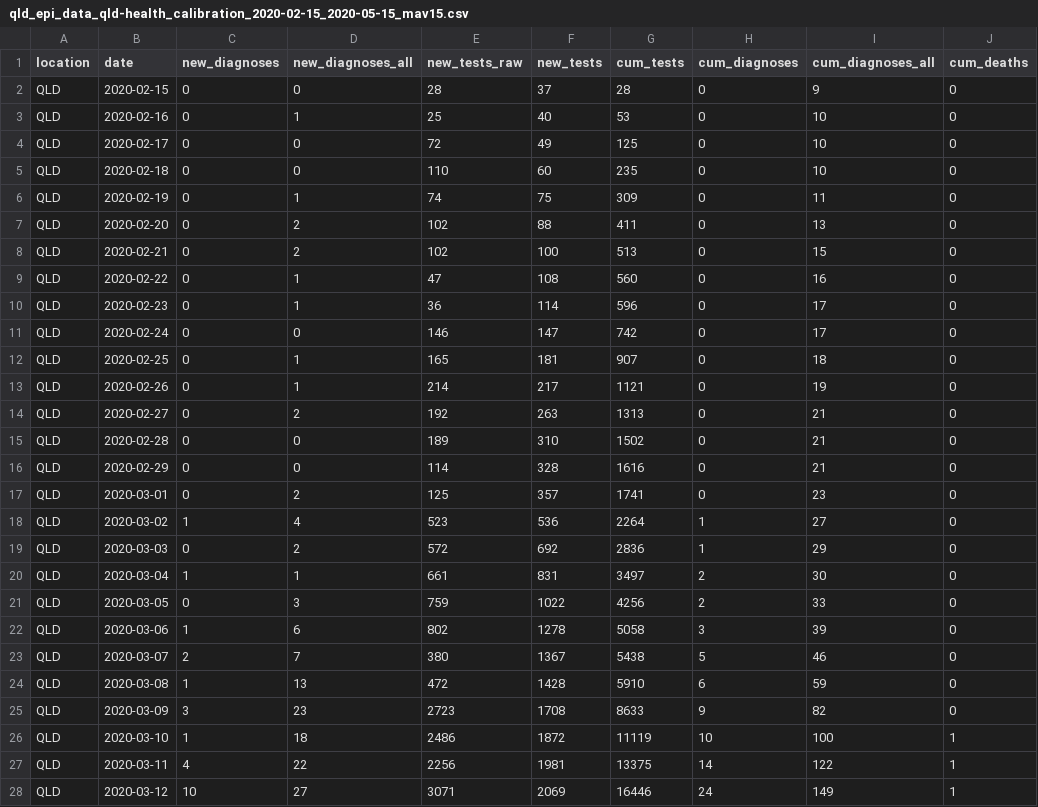
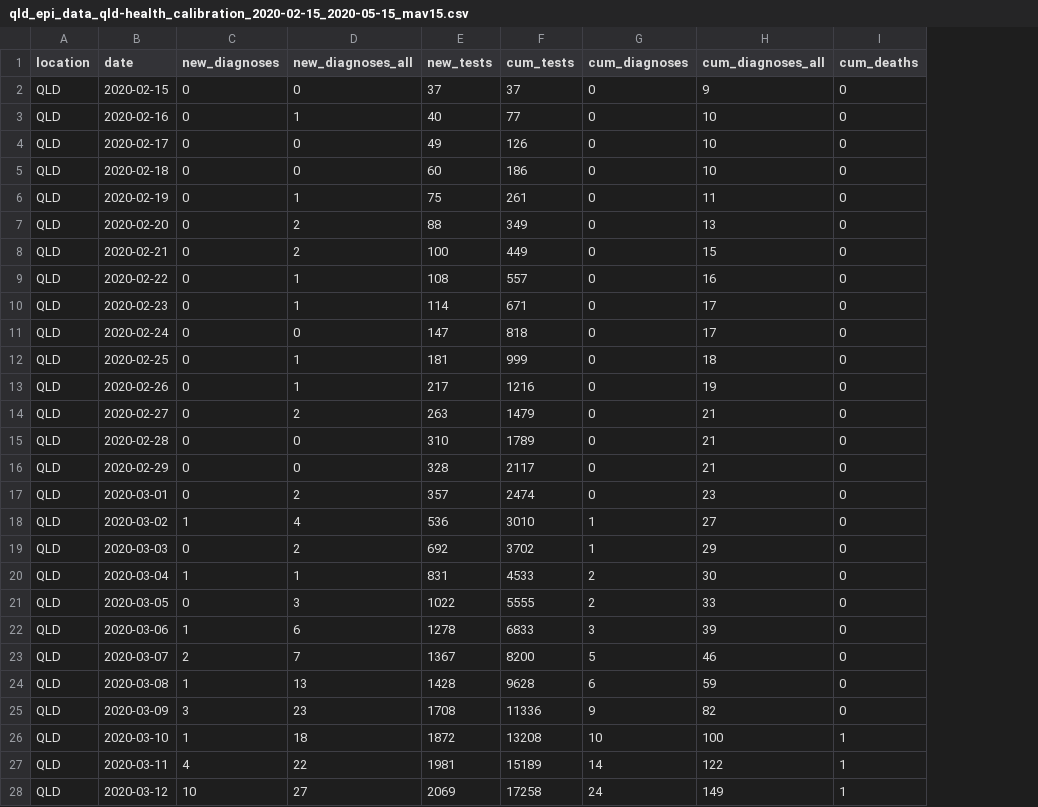
Before and after one commit to brain-modelling-group/covasim-qld-model, a CSV file: qld-model/inputs/qld_epi_data_qld-health_calibration_2020-02-15_2020-05-15_mav15.csv, drawn as a sheet; only a part is shown; removed rows and columns are numbered as before the commit, all else as after; the diff covers the shown part only; the diff names each change by its address in the sheet, - before the commit and + after, or states it on an @@ line.

Commit message:
CalcCumulative tests calculated with mav15 daily values

```diff
--- a/qld-model/inputs/qld_epi_data_qld-health_calibration_2020-02-15_2020-05-15_mav15.csv
+++ b/qld-model/inputs/qld_epi_data_qld-health_calibration_2020-02-15_2020-05-15_mav15.csv
-column E (new_tests_raw), rows 2-28: 28 | 25 | 72 | 110 | 74 | 102 | 102 | 47 | 36 | 146 | 165 | 214 | 192 | 189 | 114 | 125 | 523 | 572 | 661 | 759 | 802 | 380 | 472 | 2723 | 2486 | 2256 | 3071
-F2 (cum_tests): 28
+F2 (cum_tests): 37
-F3 (cum_tests): 53
+F3 (cum_tests): 77
-F4 (cum_tests): 125
+F4 (cum_tests): 126
-F5 (cum_tests): 235
+F5 (cum_tests): 186
-F6 (cum_tests): 309
+F6 (cum_tests): 261
-F7 (cum_tests): 411
+F7 (cum_tests): 349
-F8 (cum_tests): 513
+F8 (cum_tests): 449
-F9 (cum_tests): 560
+F9 (cum_tests): 557
-F10 (cum_tests): 596
+F10 (cum_tests): 671
-F11 (cum_tests): 742
+F11 (cum_tests): 818
-F12 (cum_tests): 907
+F12 (cum_tests): 999
-F13 (cum_tests): 1121
+F13 (cum_tests): 1216
-F14 (cum_tests): 1313
+F14 (cum_tests): 1479
-F15 (cum_tests): 1502
+F15 (cum_tests): 1789
-F16 (cum_tests): 1616
+F16 (cum_tests): 2117
-F17 (cum_tests): 1741
+F17 (cum_tests): 2474
-F18 (cum_tests): 2264
+F18 (cum_tests): 3010
-F19 (cum_tests): 2836
+F19 (cum_tests): 3702
-F20 (cum_tests): 3497
+F20 (cum_tests): 4533
-F21 (cum_tests): 4256
+F21 (cum_tests): 5555
-F22 (cum_tests): 5058
+F22 (cum_tests): 6833
-F23 (cum_tests): 5438
+F23 (cum_tests): 8200
-F24 (cum_tests): 5910
+F24 (cum_tests): 9628
-F25 (cum_tests): 8633
+F25 (cum_tests): 11336
-F26 (cum_tests): 11119
+F26 (cum_tests): 13208
-F27 (cum_tests): 13375
+F27 (cum_tests): 15189
-F28 (cum_tests): 16446
+F28 (cum_tests): 17258
```
Also changed, not shown: 64 edited cells elsewhere in this file.
